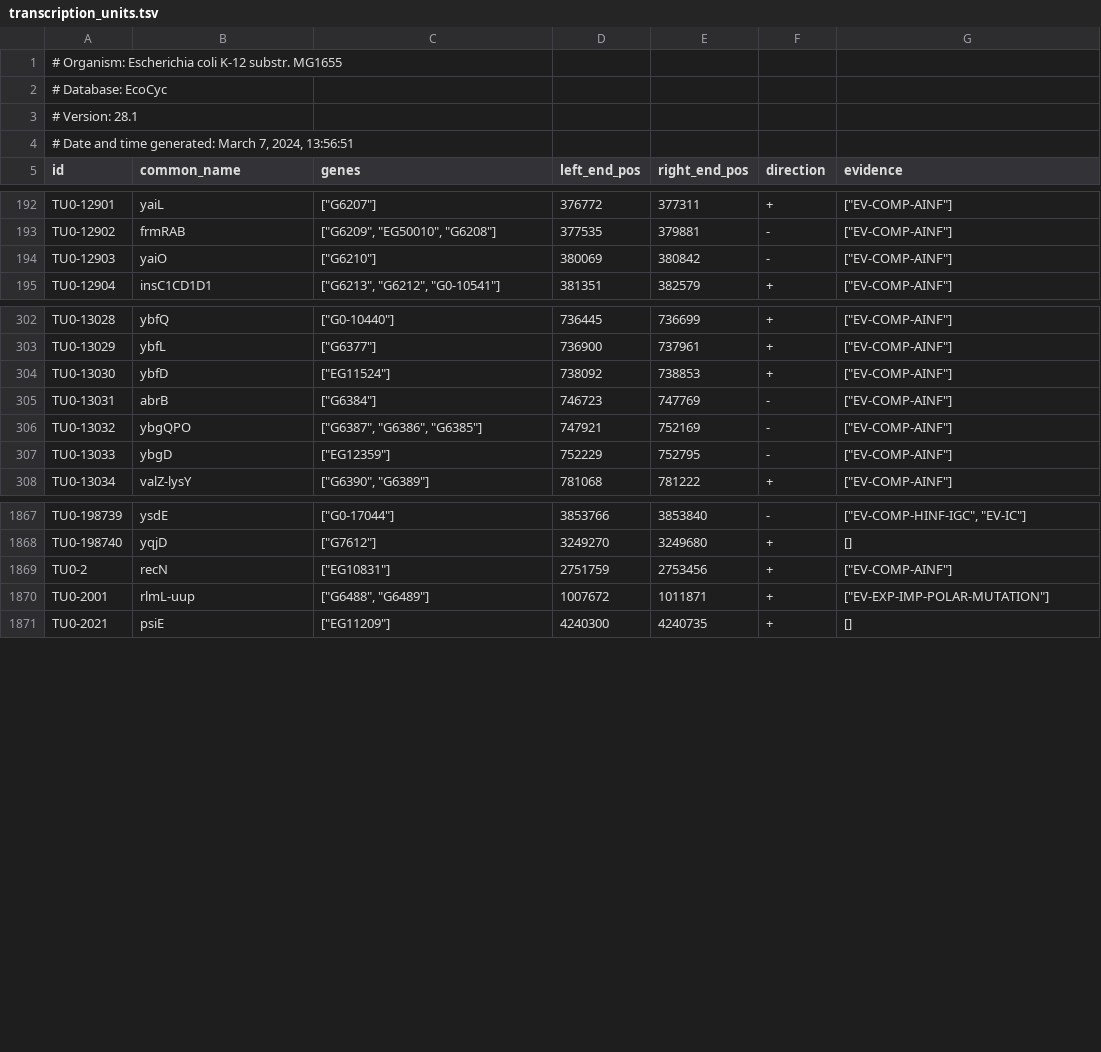
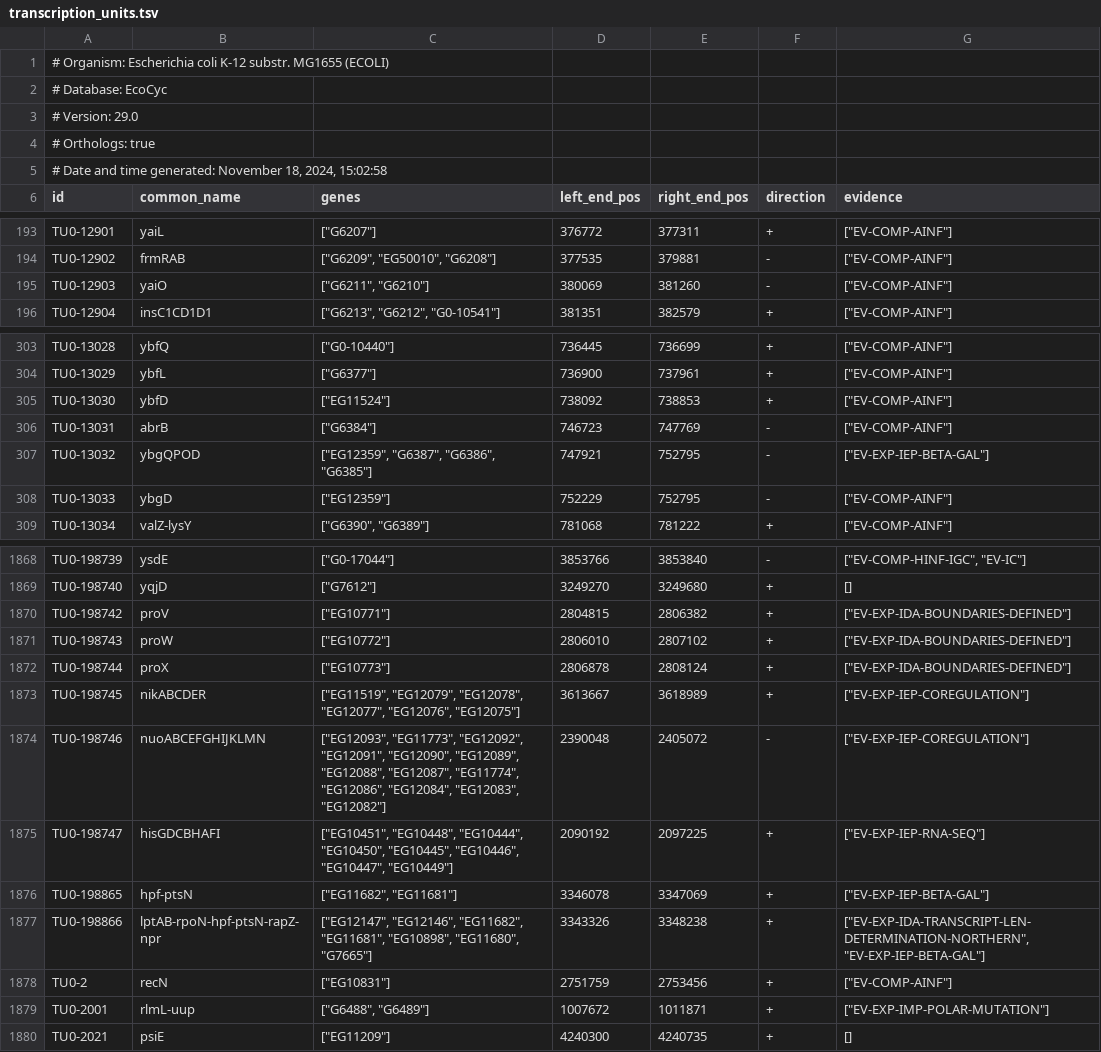
Before and after one commit to thalassemia/vEcoli, a TSV file: reconstruction/ecoli/flat/transcription_units.tsv, drawn as a sheet; only a part is shown, gaps mark what is left out; the diff covers the shown part only.

```diff
--- a/reconstruction/ecoli/flat/transcription_units.tsv
+++ b/reconstruction/ecoli/flat/transcription_units.tsv
@@ -1,5 +1,6 @@
-# Organism: Escherichia coli K-12 substr. MG1655
+# Organism: Escherichia coli K-12 substr. MG1655 (ECOLI)
 # Database: EcoCyc
-# Version: 28.1
-# Date and time generated: March 7, 2024, 13:56:51
+# Version: 29.0
+# Orthologs: true
+# Date and time generated: November 18, 2024, 15:02:58
 "id"	"common_name"	"genes"	"left_end_pos"	"right_end_pos"	"direction"	"evidence"
@@ -193,3 +194,3 @@
 "TU0-12902"	"frmRAB"	["G6209", "EG50010", "G6208"]	377535	379881	"-"	["EV-COMP-AINF"]
-"TU0-12903"	"yaiO"	["G6210"]	380069	380842	"-"	["EV-COMP-AINF"]
+"TU0-12903"	"yaiO"	["G6211", "G6210"]	380069	381260	"-"	["EV-COMP-AINF"]
 "TU0-12904"	"insC1CD1D1"	["G6213", "G6212", "G0-10541"]	381351	382579	"+"	["EV-COMP-AINF"]
@@ -305,3 +306,3 @@
 "TU0-13031"	"abrB"	["G6384"]	746723	747769	"-"	["EV-COMP-AINF"]
-"TU0-13032"	"ybgQPO"	["G6387", "G6386", "G6385"]	747921	752169	"-"	["EV-COMP-AINF"]
+"TU0-13032"	"ybgQPOD"	["EG12359", "G6387", "G6386", "G6385"]	747921	752795	"-"	["EV-EXP-IEP-BETA-GAL"]
 "TU0-13033"	"ybgD"	["EG12359"]	752229	752795	"-"	["EV-COMP-AINF"]
@@ -1868,2 +1869,10 @@
 "TU0-198740"	"yqjD"	["G7612"]	3249270	3249680	"+"	[]
+"TU0-198742"	"proV"	["EG10771"]	2804815	2806382	"+"	["EV-EXP-IDA-BOUNDARIES-DEFINED"]
+"TU0-198743"	"proW"	["EG10772"]	2806010	2807102	"+"	["EV-EXP-IDA-BOUNDARIES-DEFINED"]
+"TU0-198744"	"proX"	["EG10773"]	2806878	2808124	"+"	["EV-EXP-IDA-BOUNDARIES-DEFINED"]
+"TU0-198745"	"nikABCDER"	["EG11519", "EG12079", "EG12078", "EG12077", "EG12076", "EG12075"]	3613667	3618989	"+"	["EV-EXP-IEP-COREGULATION"]
+"TU0-198746"	"nuoABCEFGHIJKLMN"	["EG12093", "EG11773", "EG12092", "EG12091", "EG12090", "EG12089", "EG12088", "EG12087", "EG11774", "EG12086", "EG12084", "EG12083", "EG12082"]	2390048	2405072	"-"	["EV-EXP-IEP-COREGULATION"]
+"TU0-198747"	"hisGDCBHAFI"	["EG10451", "EG10448", "EG10444", "EG10450", "EG10445", "EG10446", "EG10447", "EG10449"]	2090192	2097225	"+"	["EV-EXP-IEP-RNA-SEQ"]
+"TU0-198865"	"hpf-ptsN"	["EG11682", "EG11681"]	3346078	3347069	"+"	["EV-EXP-IEP-BETA-GAL"]
+"TU0-198866"	"lptAB-rpoN-hpf-ptsN-rapZ-npr"	["EG12147", "EG12146", "EG11682", "EG11681", "EG10898", "EG11680", "G7665"]	3343326	3348238	"+"	["EV-EXP-IDA-TRANSCRIPT-LEN-DETERMINATION-NORTHERN", "EV-EXP-IEP-BETA-GAL"]
 "TU0-2"	"recN"	["EG10831"]	2751759	2753456	"+"	["EV-COMP-AINF"]
```
Also changed, not shown: 17 edited cells elsewhere in this file, reconstruction/ecoli/flat/adjustments/protein_deg_rates_adjustments.tsv, reconstruction/ecoli/flat/complexation_reactions.tsv, 15 other files.
